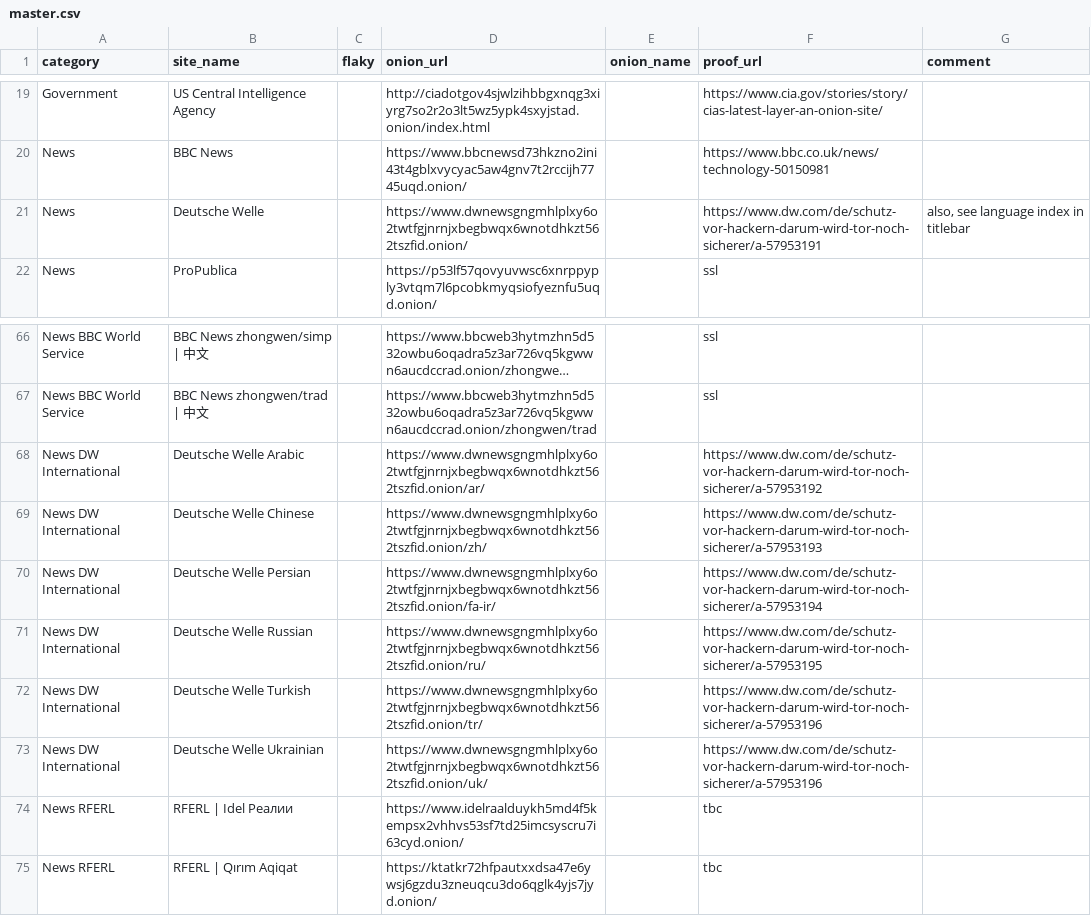
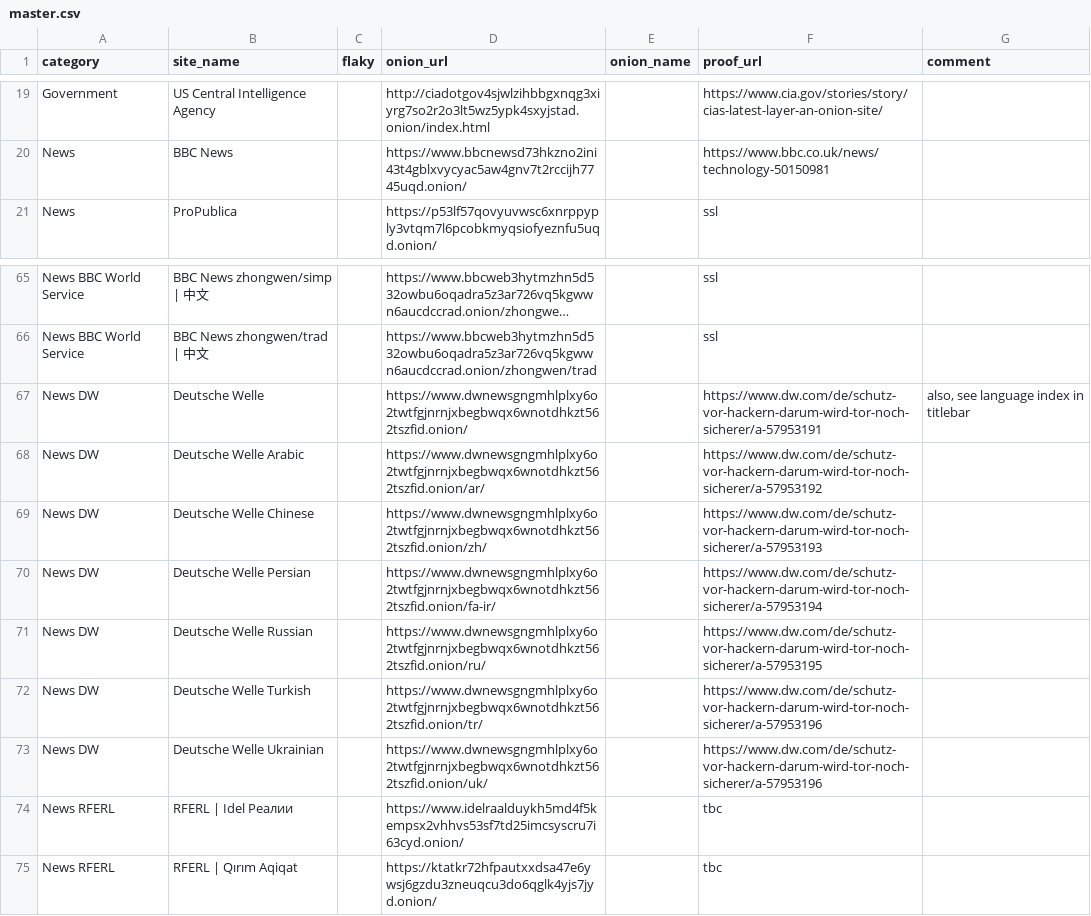
Before and after one commit to alecmuffett/real-world-onion-sites, a CSV file: master.csv, drawn as a sheet; only a part is shown, gaps mark what is left out; long unchanged cells end in …; removed rows and columns are numbered as before the commit, all else as after; the diff names each change by its address in the sheet, - before the commit and + after, or states it on an @@ line.

```diff
--- a/master.csv
+++ b/master.csv
-row 21: News | Deutsche Welle |  | https://www.dwnewsgngmhlplxy6o2twtfgjnrnjxbegbwqx6wnotdhkzt562tszfid.onion/ |  | https://www.dw.com/de/schutz-vor-hackern-darum-wird-tor-noch-sicherer/a-57953191 | also, see language index in titlebar
+row 67: News DW | Deutsche Welle |  | https://www.dwnewsgngmhlplxy6o2twtfgjnrnjxbegbwqx6wnotdhkzt562tszfid.onion/ |  | https://www.dw.com/de/schutz-vor-hackern-darum-wird-tor-noch-sicherer/a-57953191 | also, see language index in titlebar
-A68:A73 (category): News DW International
+A68:A73 (category): News DW
```
Also changed, not shown: securedrop-api.csv, 3 other files.
